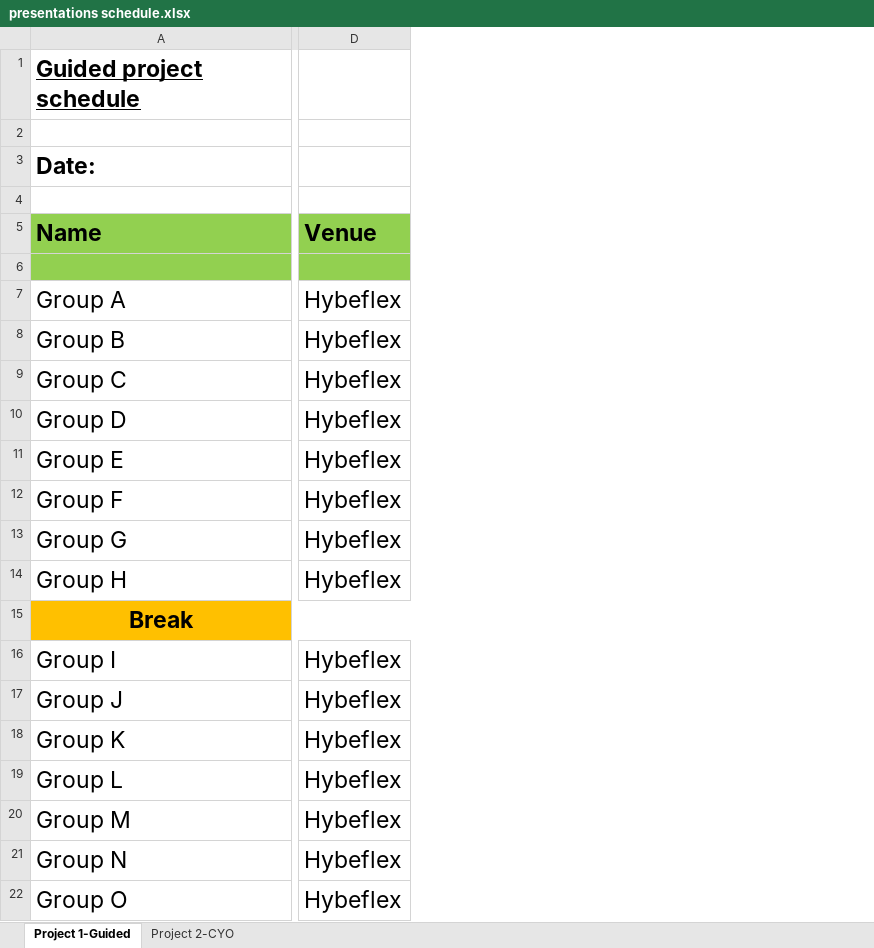
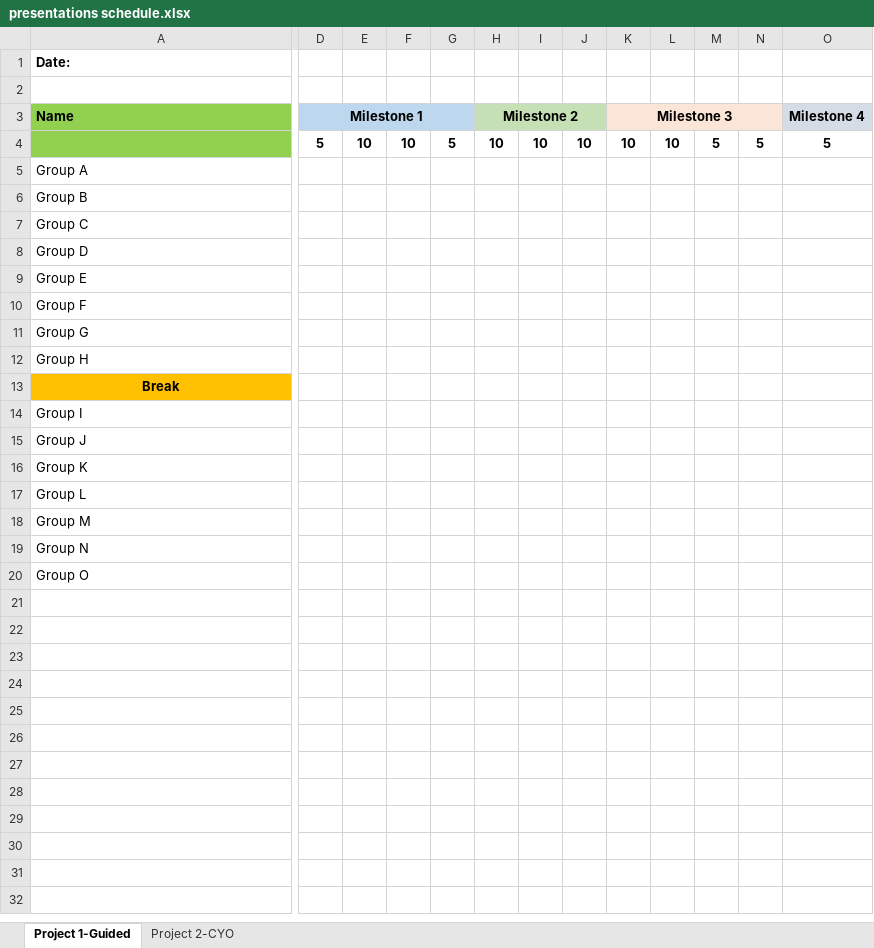
Before and after one commit to eddychetz/machine-learning-labs, an Excel workbook: presentations schedule.xlsx, sheet Project 1-Guided, drawn as a sheet; only a part is shown, gaps mark what is left out; values as stored, in another font and other column widths than the file's, no borders; removed rows and columns are numbered as before the commit, all else as after; rows hold the shown columns only; the diff covers the shown part only; the diff names each change by its address in the sheet, - before the commit and + after, or states it on an @@ line.

```diff
--- a/presentations schedule.xlsx (sheet Project 1-Guided)
+++ b/presentations schedule.xlsx (sheet Project 1-Guided)
-column D (Venue), rows 7-22: Hybeflex | Hybeflex | Hybeflex | Hybeflex | Hybeflex | Hybeflex | Hybeflex | Hybeflex |  | Hybeflex | Hybeflex | Hybeflex | Hybeflex | Hybeflex | Hybeflex | Hybeflex
+column D (Milestone 1), row 4: 5
+column E, row 4: 10
+column F, row 4: 10
+column G, row 4: 5
+column H (Milestone 2), row 4: 10
+column I, row 4: 10
+column J, row 4: 10
+column K (Milestone 3), row 4: 10
+column L, row 4: 10
+column M, row 4: 5
+column N, row 4: 5
+column O (Milestone 4), row 4: 5
-row 1: Guided project schedule
-row 2: (empty)
@@ A1 text size: smaller @@
@@ A3 text size: smaller @@
@@ A5:A12 text size: smaller @@
@@ A13 text size: smaller @@
@@ A14:A20 text size: smaller @@
```
Also changed, not shown: 2 added columns and cell formats elsewhere in this sheet, sheet Project 2-CYO, 18 other files.
